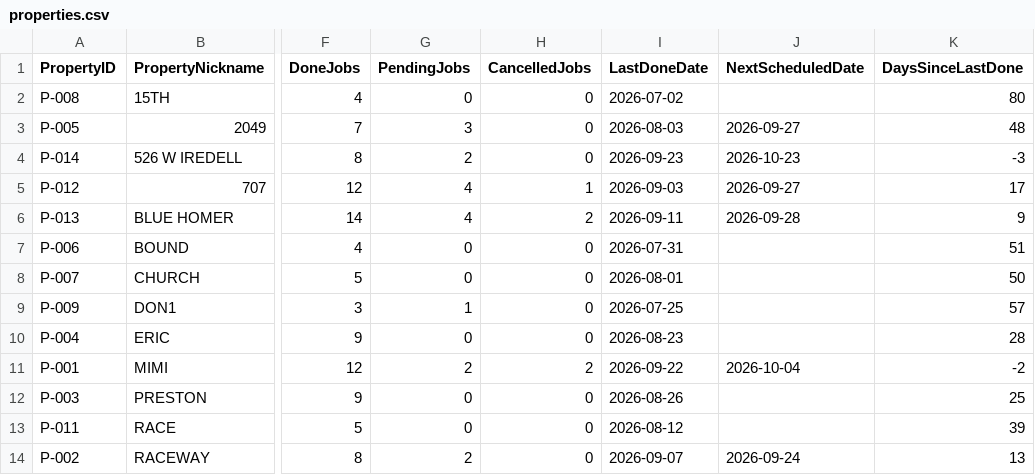
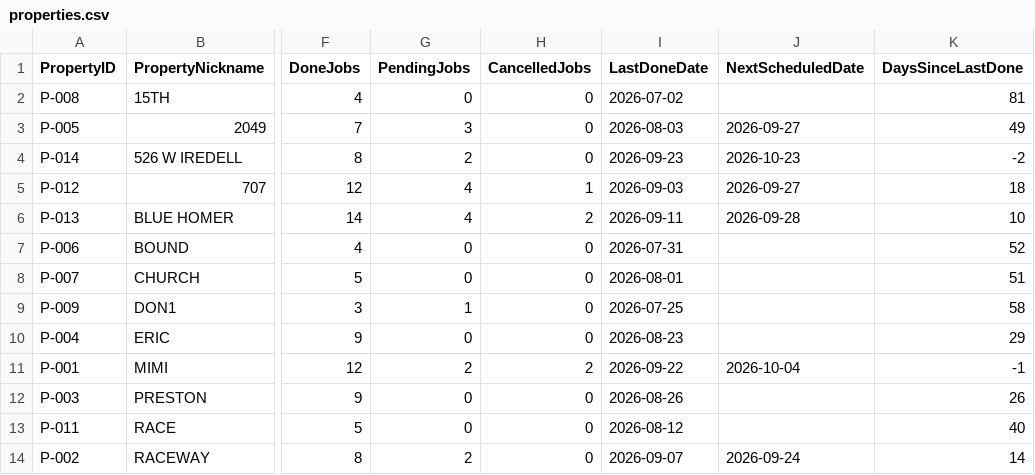
Before and after one commit to emw-oldwell/oldwell-mowing-dashboard, a CSV file: exports/properties.csv, drawn as a sheet; only a part is shown, gaps mark what is left out; the diff names each change by its address in the sheet, - before the commit and + after, or states it on an @@ line.

```diff
--- a/exports/properties.csv
+++ b/exports/properties.csv
-K2 (DaysSinceLastDone): 80
+K2 (DaysSinceLastDone): 81
-K3 (DaysSinceLastDone): 48
+K3 (DaysSinceLastDone): 49
-K4 (DaysSinceLastDone): -3
+K4 (DaysSinceLastDone): -2
-K5 (DaysSinceLastDone): 17
+K5 (DaysSinceLastDone): 18
-K6 (DaysSinceLastDone): 9
+K6 (DaysSinceLastDone): 10
-K7 (DaysSinceLastDone): 51
+K7 (DaysSinceLastDone): 52
-K8 (DaysSinceLastDone): 50
+K8 (DaysSinceLastDone): 51
-K9 (DaysSinceLastDone): 57
+K9 (DaysSinceLastDone): 58
-K10 (DaysSinceLastDone): 28
+K10 (DaysSinceLastDone): 29
-K11 (DaysSinceLastDone): -2
+K11 (DaysSinceLastDone): -1
-K12 (DaysSinceLastDone): 25
+K12 (DaysSinceLastDone): 26
-K13 (DaysSinceLastDone): 39
+K13 (DaysSinceLastDone): 40
-K14 (DaysSinceLastDone): 13
+K14 (DaysSinceLastDone): 14
```
Also changed, not shown: 1 other file.
